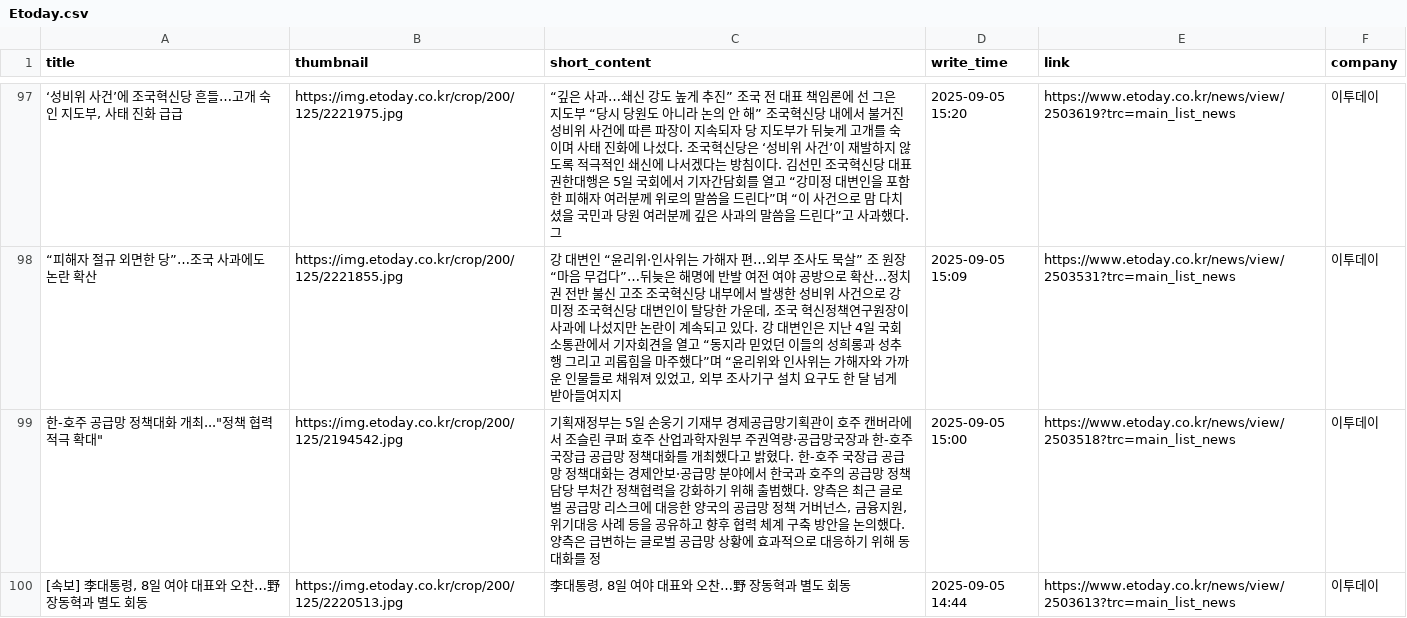
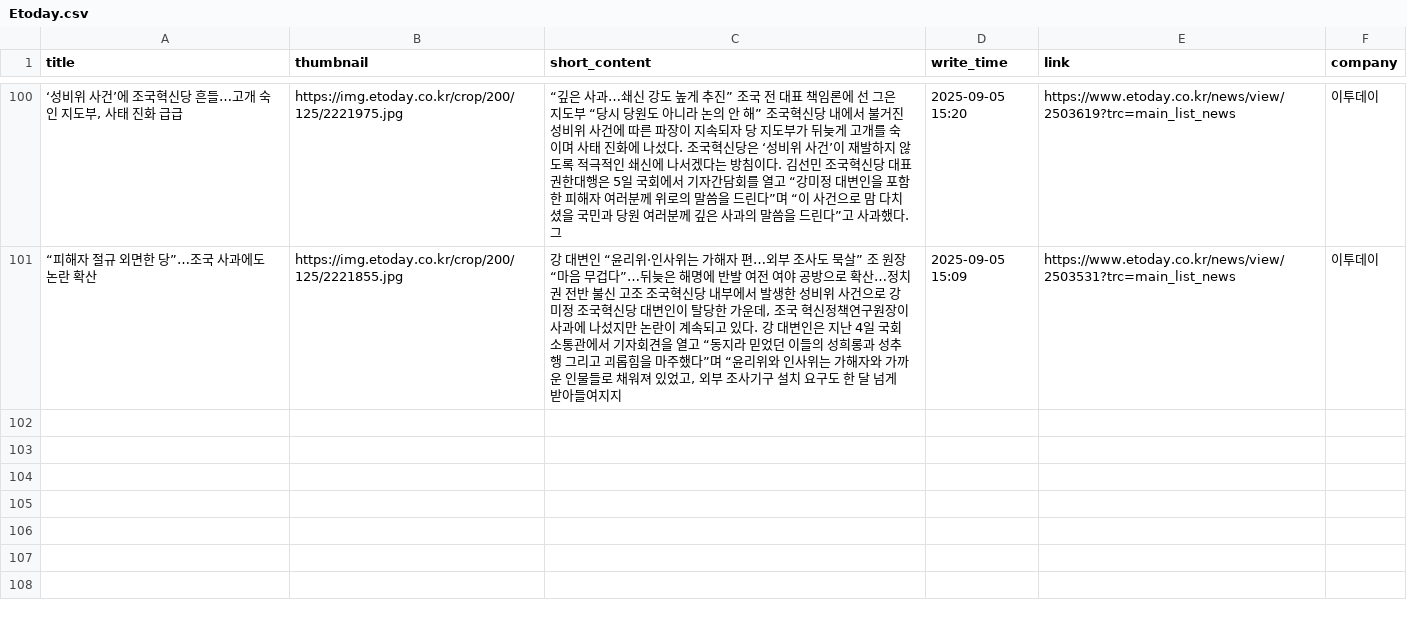
Before and after one commit to Leehyeongseok010802/Python_TWC, a CSV file: Completed_csv/Etoday.csv, drawn as a sheet; only a part is shown, gaps mark what is left out; removed rows and columns are numbered as before the commit, all else as after; the diff covers the shown part only; the diff names each change by its address in the sheet, - before the commit and + after, or states it on an @@ line.

```diff
--- a/Completed_csv/Etoday.csv
+++ b/Completed_csv/Etoday.csv
-row 99: 한-호주 공급망 정책대화 개최..."정책 협력 적극 확대" | https://img.etoday.co.kr/crop/200/125/2194542.jpg | 기획재정부는 5일 손웅기 기재부 경제공급망기획관이 호주 캔버라에서 조슬린 쿠퍼 호주 산업과학자원부 주권역량·공급망국장과 한-호주 국장급 공급망 정책대화를 개최했다고 밝혔다. 한-호주 국장급 공급망 정책대화는 경제안보·공급망 분야에서 한국과 호주의 공급망 정책 담당 부처간 정책협력을 강화하기 위해 출범했다. 양측은 최근 글로벌 공급망 리스크에 대응한 양국의 공급망 정책 거버넌스, 금융지원, 위기대응 사례 등을 공유하고 향후 협력 체계 구축 방안을 논의했다. 양측은 급변하는 글로벌 공급망 상황에 효과적으로 대응하기 위해 동 대화를 정 | 2025-09-05 15:00 | https://www.etoday.co.kr/news/view/2503518?trc=main_list_news | 이투데이
-row 100: [속보] 李대통령, 8일 여야 대표와 오찬…野 장동혁과 별도 회동 | https://img.etoday.co.kr/crop/200/125/2220513.jpg | 李대통령, 8일 여야 대표와 오찬…野 장동혁과 별도 회동 | 2025-09-05 14:44 | https://www.etoday.co.kr/news/view/2503613?trc=main_list_news | 이투데이
```
Also changed, not shown: 15 added rows and 13 removed rows elsewhere in this file, Completed_csv/AsiaToday.csv, Completed_csv/FinancialNews.csv, 13 other files.
